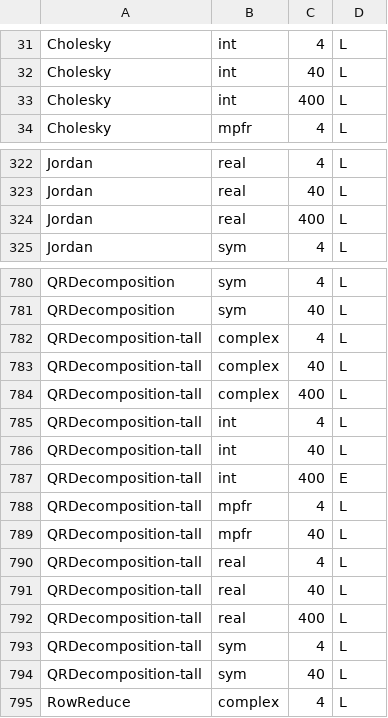
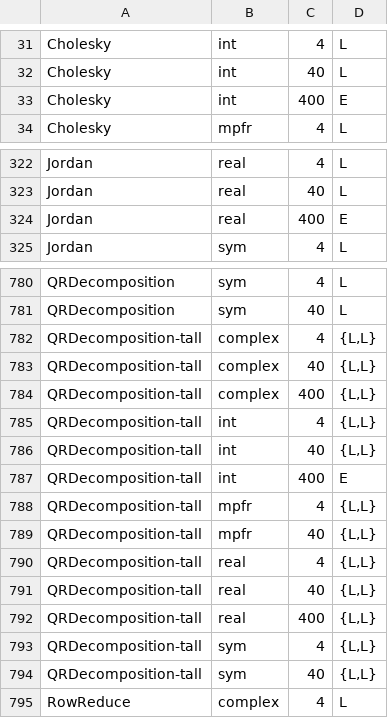
Before and after one commit to stblake/mathilda, a TSV file: tools/data/sparse_linalg_heads.tsv, drawn as a sheet; only a part is shown, gaps mark what is left out; the diff covers the shown part only.

```diff
--- a/tools/data/sparse_linalg_heads.tsv
+++ b/tools/data/sparse_linalg_heads.tsv
@@ -32,3 +32,3 @@ Cholesky	int	4	L
 Cholesky	int	40	L
-Cholesky	int	400	L
+Cholesky	int	400	E
 Cholesky	mpfr	4	L
@@ -323,3 +323,3 @@ Jordan	real	4	L
 Jordan	real	40	L
-Jordan	real	400	L
+Jordan	real	400	E
 Jordan	sym	4	L
@@ -781,15 +781,15 @@ QRDecomposition	sym	4	L
 QRDecomposition	sym	40	L
-QRDecomposition-tall	complex	4	L
-QRDecomposition-tall	complex	40	L
-QRDecomposition-tall	complex	400	L
-QRDecomposition-tall	int	4	L
-QRDecomposition-tall	int	40	L
+QRDecomposition-tall	complex	4	{L,L}
+QRDecomposition-tall	complex	40	{L,L}
+QRDecomposition-tall	complex	400	{L,L}
+QRDecomposition-tall	int	4	{L,L}
+QRDecomposition-tall	int	40	{L,L}
 QRDecomposition-tall	int	400	E
-QRDecomposition-tall	mpfr	4	L
-QRDecomposition-tall	mpfr	40	L
-QRDecomposition-tall	real	4	L
-QRDecomposition-tall	real	40	L
-QRDecomposition-tall	real	400	L
-QRDecomposition-tall	sym	4	L
-QRDecomposition-tall	sym	40	L
+QRDecomposition-tall	mpfr	4	{L,L}
+QRDecomposition-tall	mpfr	40	{L,L}
+QRDecomposition-tall	real	4	{L,L}
+QRDecomposition-tall	real	40	{L,L}
+QRDecomposition-tall	real	400	{L,L}
+QRDecomposition-tall	sym	4	{L,L}
+QRDecomposition-tall	sym	40	{L,L}
 RowReduce	complex	4	L
```
Also changed, not shown: 38 edited cells elsewhere in this file, 12 other files.
